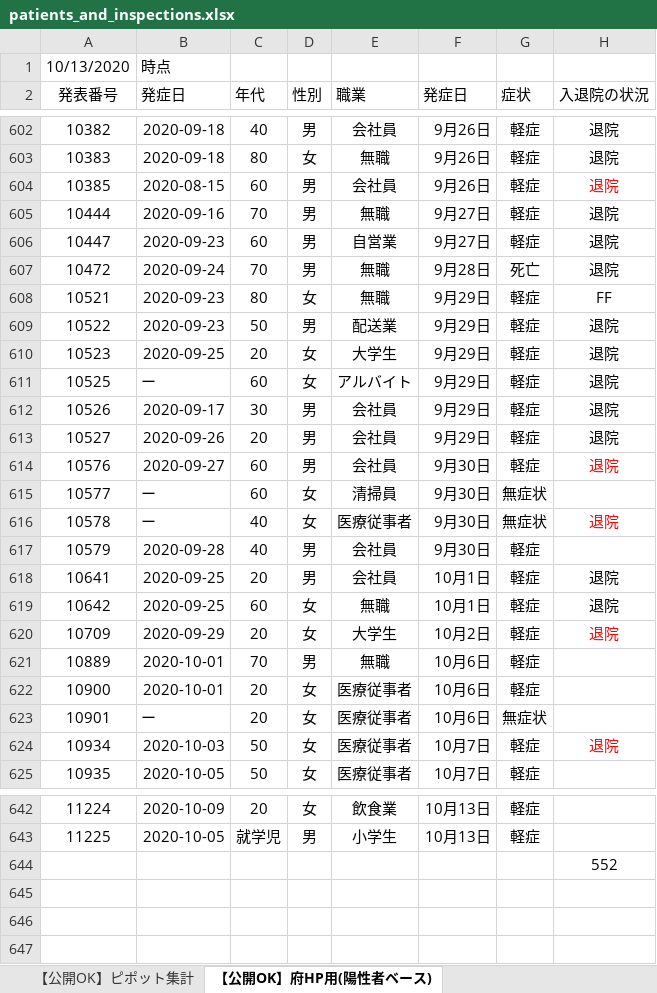
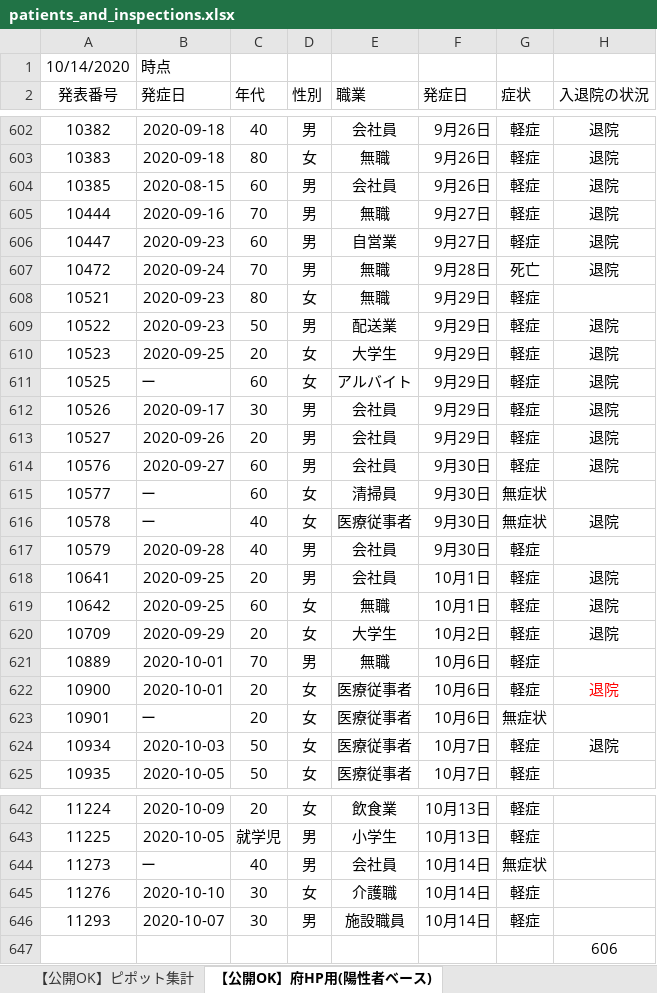
Before and after one commit to yotemuku/covid19, an Excel workbook: data/patients_and_inspections.xlsx, sheet 【公開OK】府HP用(陽性者ベース), drawn as a sheet; only a part is shown, gaps mark what is left out; values as stored, in another font and other column widths than the file's, no borders; addresses are those after the commit; the diff covers the shown part only; the diff names each change by its address in the sheet, - before the commit and + after, or states it on an @@ line.

```diff
--- a/data/patients_and_inspections.xlsx (sheet 【公開OK】府HP用(陽性者ベース))
+++ b/data/patients_and_inspections.xlsx (sheet 【公開OK】府HP用(陽性者ベース))
-A1 (発表番号): 10/13/2020
+A1 (発表番号): 10/14/2020
-H604 text colour: #FF0000
+H604 text colour: black
-H608 (入退院の状況): FF
+H608 (入退院の状況): (empty)
-H614 text colour: #FF0000
+H614 text colour: black
-H616 text colour: #FF0000
+H616 text colour: black
-H620 text colour: #FF0000
+H620 text colour: black
-H622 (入退院の状況): (empty)
+H622 (入退院の状況): 退院
-H624 text colour: #FF0000
+H624 text colour: black
+row 644: 11273 | ー | 40 | 男 | 会社員 | 10月14日 | 無症状
+row 645: 11276 | 2020-10-10 | 30 | 女 | 介護職 | 10月14日 | 軽症
+row 646: 11293 | 2020-10-07 | 30 | 男 | 施設職員 | 10月14日 | 軽症
-H647 (入退院の状況): 552
+H647 (入退院の状況): 606
```
Also changed, not shown: cell formats elsewhere in this sheet, sheet 【公開OK】コロナサイト用（日付ベース）, sheet 【公開OK】ピポット集計, 1 other file.
